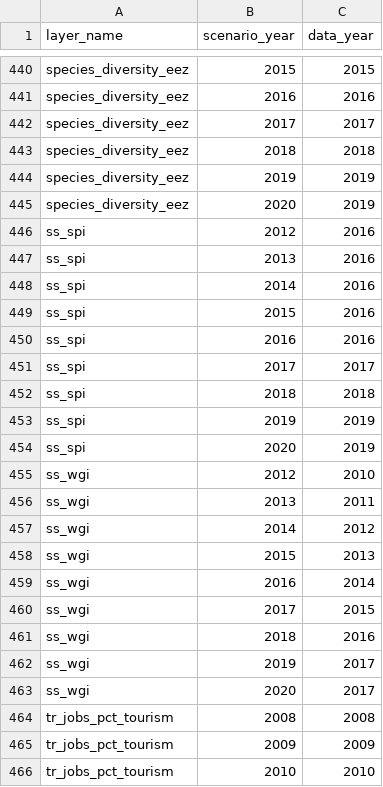
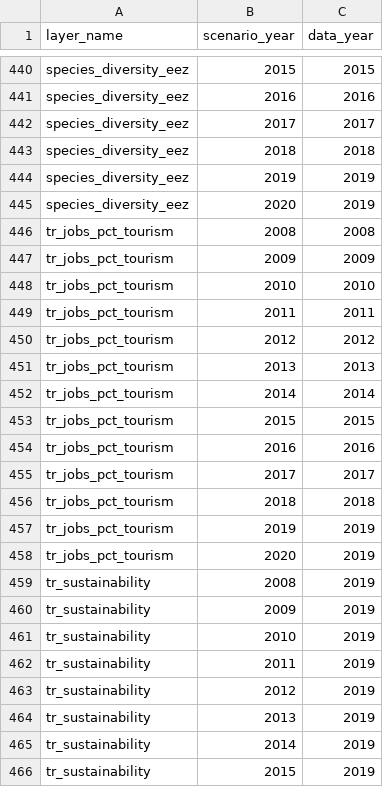
Before and after one commit to OHI-4site/pal-scores, a CSV file: region/conf/scenario_data_years.csv, drawn as a sheet; only a part is shown, gaps mark what is left out; the shorter side is filled out with more unchanged rows; the diff names each change by its address in the sheet, - before the commit and + after, or states it on an @@ line.

```diff
--- a/region/conf/scenario_data_years.csv
+++ b/region/conf/scenario_data_years.csv
-row 446: ss_spi | 2012 | 2016
-row 447: ss_spi | 2013 | 2016
-row 448: ss_spi | 2014 | 2016
-row 449: ss_spi | 2015 | 2016
-row 450: ss_spi | 2016 | 2016
-row 451: ss_spi | 2017 | 2017
-row 452: ss_spi | 2018 | 2018
-row 453: ss_spi | 2019 | 2019
-row 454: ss_spi | 2020 | 2019
-row 455: ss_wgi | 2012 | 2010
-row 456: ss_wgi | 2013 | 2011
-row 457: ss_wgi | 2014 | 2012
-row 458: ss_wgi | 2015 | 2013
-row 459: ss_wgi | 2016 | 2014
-row 460: ss_wgi | 2017 | 2015
-row 461: ss_wgi | 2018 | 2016
-row 462: ss_wgi | 2019 | 2017
-row 463: ss_wgi | 2020 | 2017
```
Also changed, not shown: region/conf/pressures_matrix.csv.
